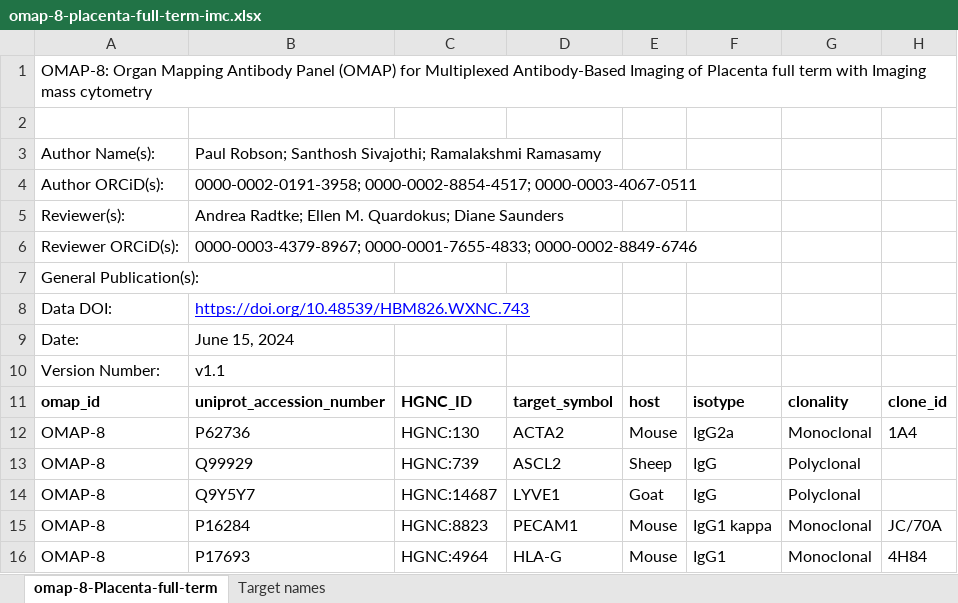
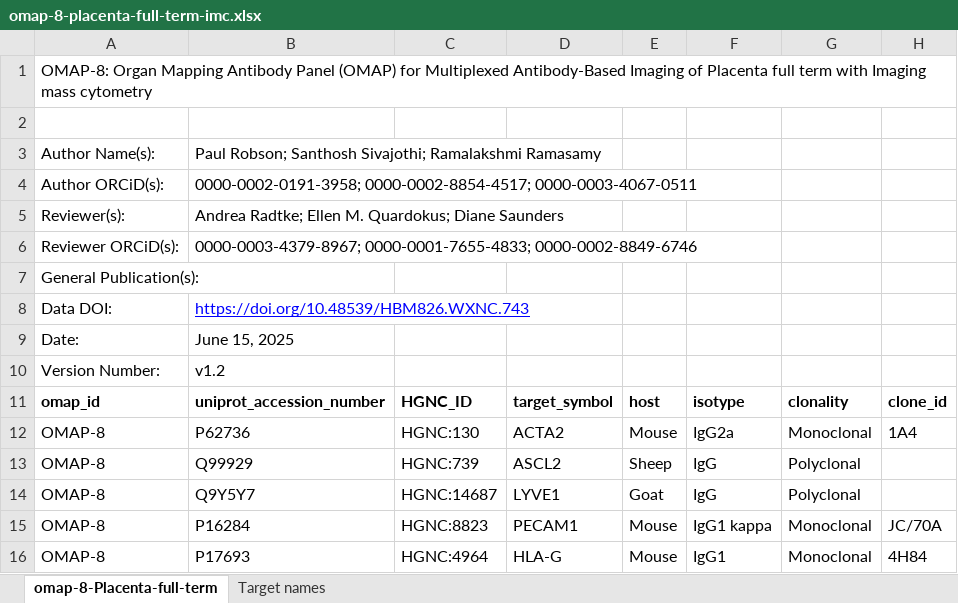
Before and after one commit to hubmapconsortium/hra-kg, an Excel workbook: digital-objects/omap/8-placenta-full-term-imc/v1.2/raw/omap-8-placenta-full-term-imc.xlsx, sheet omap-8-Placenta-full-term, drawn as a sheet; only a part is shown; values as stored, in another font and other column widths than the file's, no borders; the diff names each change by its address in the sheet, - before the commit and + after, or states it on an @@ line.

```diff
--- a/digital-objects/omap/8-placenta-full-term-imc/v1.2/raw/omap-8-placenta-full-term-imc.xlsx (sheet omap-8-Placenta-full-term)
+++ b/digital-objects/omap/8-placenta-full-term-imc/v1.2/raw/omap-8-placenta-full-term-imc.xlsx (sheet omap-8-Placenta-full-term)
-B9: June 15, 2024
+B9: June 15, 2025
-B10: v1.1
+B10: v1.2
```
Also changed, not shown: digital-objects/omap/1-human-lymph-node-ibex/v1.5/raw/omap-1-human-lymph-node-ibex.xlsx, digital-objects/omap/15-intestine-codex/v1.1/raw/omap-15-intestine-codex.xlsx, 20 other files.
